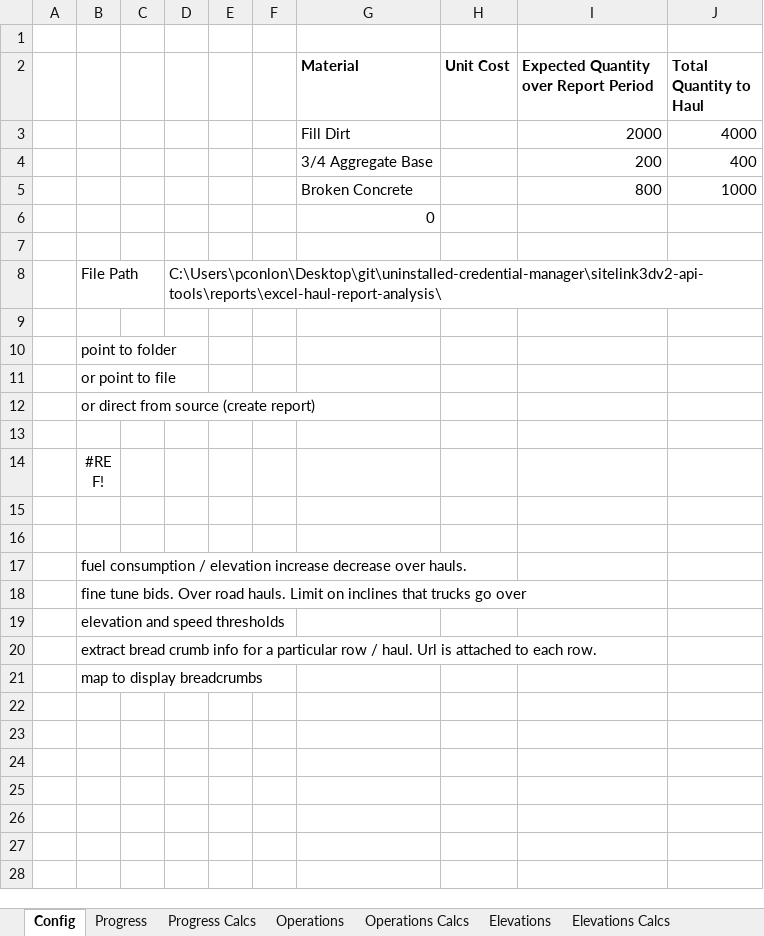
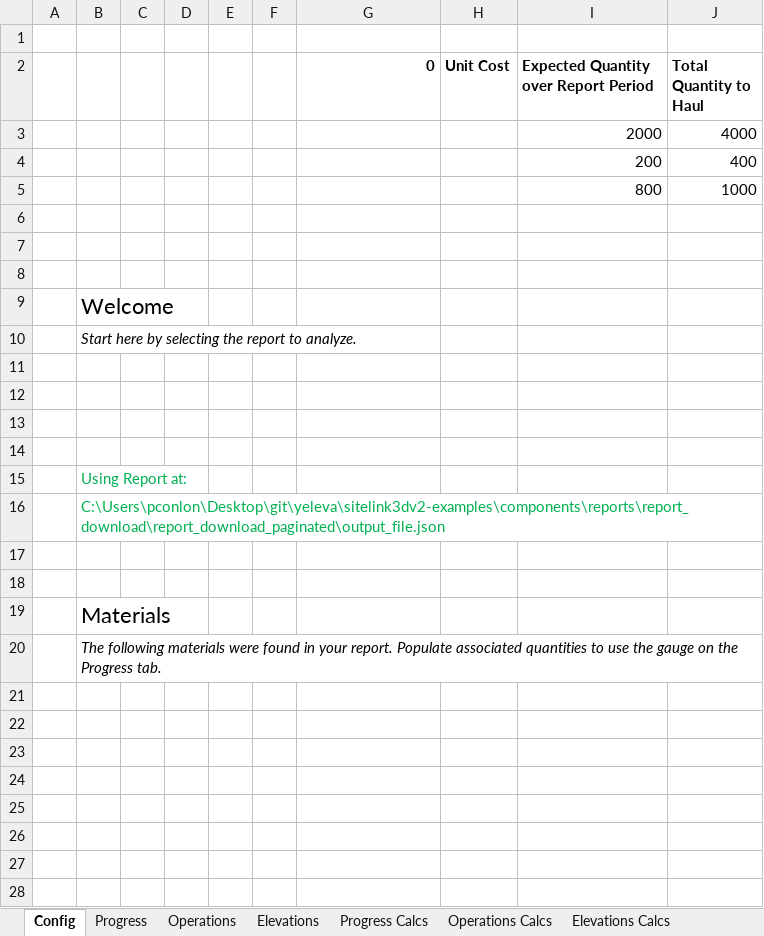
Before and after one commit to Sitelink3D-v2-Developer/sitelink3dv2-api-tools, an Excel workbook: reports/excel-haul-report-analysis/haul-report-analysis.xlsm, sheet Config, drawn as a sheet; only a part is shown; the shorter side is filled out with more unchanged rows; values as stored, in another font and other column widths than the file's, no borders; charts and pictures not drawn; removed rows and columns are numbered as before the commit, all else as after; the diff covers the shown part only; the diff names each change by its address in the sheet, - before the commit and + after, or states it on an @@ line.

```diff
--- a/reports/excel-haul-report-analysis/haul-report-analysis.xlsm (sheet Config)
+++ b/reports/excel-haul-report-analysis/haul-report-analysis.xlsm (sheet Config)
@@ sheet tab order changed: Config | Progress | Operations | Elevations | Progress Calcs | Operations Calcs | Elevations Calcs @@
-G2: Material
+G2: 0
-G3 (0): Fill Dirt
+G3 (0): (empty)
-G4 (0): 3/4 Aggregate Base
+G4 (0): (empty)
-G5 (0): Broken Concrete
+G5 (0): (empty)
-row 6:  |  |  |  |  |  | 0
-row 8:  | File Path |  | C:\Users\pconlon\Desktop\git\uninstalled-credential-manager\sitelink3dv2-api-tools\reports\excel-haul-report-analysis\
+row 8: (empty)
-B9: point to folder
+B9: Welcome
@@ B9 text size: larger @@
-B10: or point to file
+B10: Start here by selecting the report to analyze.
-B10 italic: off
+B10 italic: on
+row 11: (empty)
+row 12: (empty)
+row 13: (empty)
+row 14: (empty)
-B15: or direct from source (create report)
+B15: Using Report at:
-B15 text colour: black
+B15 text colour: #00B050
+row 16:  | C:\Users\pconlon\Desktop\git\yeleva\sitelink3dv2-examples\components\reports\report_download\report_download_paginated\output_file.json
+row 17: (empty)
+row 18: (empty)
+row 19:  | Materials
+row 20:  | The following materials were found in your report. Populate associated quantities to use the gauge on the Progress tab.
+row 21: (empty)
+row 22: (empty)
+row 23: (empty)
+row 24: (empty)
+row 25: (empty)
+row 26: (empty)
+row 27: (empty)
+row 28: (empty)
```
Also changed, not shown: 15 added rows elsewhere in this sheet, sheet Report Data, sheet Elevations Calcs, sheet Trail Data, sheet Progress Calcs, sheet Elevations, charts or pictures.
